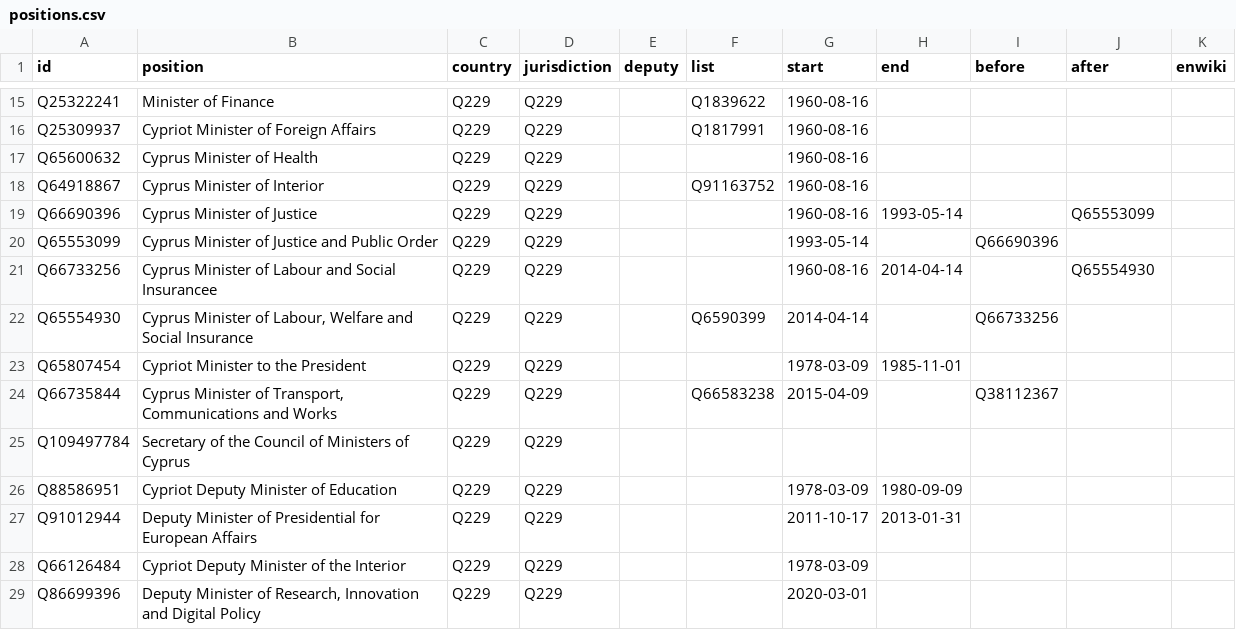
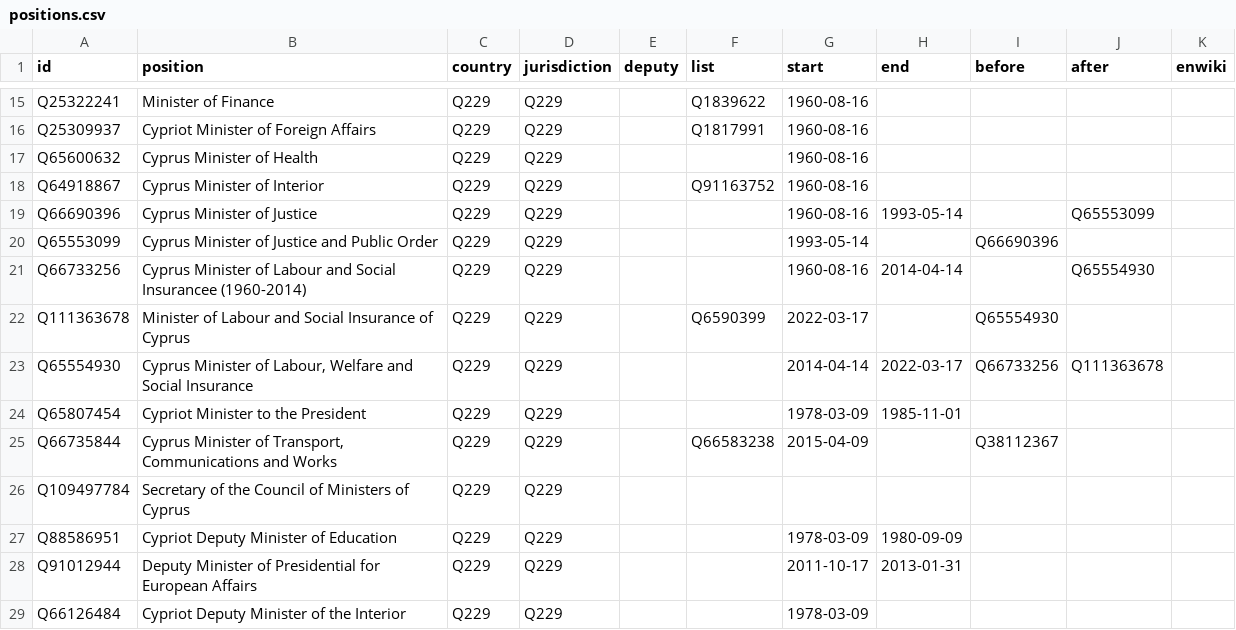
Before and after one commit to every-politician-scrapers/cyprus-cabinet, a CSV file: html/positions.csv, drawn as a sheet; only a part is shown, gaps mark what is left out; the shorter side is filled out with more unchanged rows.

```diff
--- a/html/positions.csv
+++ b/html/positions.csv
@@ -20,4 +20,5 @@ Q66690396,Cyprus Minister of Justice,Q229,Q229,,,1960-08-16,1993-05-14,,Q6555309
 Q65553099,Cyprus Minister of Justice and Public Order,Q229,Q229,,,1993-05-14,,Q66690396,,
-Q66733256,Cyprus Minister of Labour and Social Insurancee,Q229,Q229,,,1960-08-16,2014-04-14,,Q65554930,
-Q65554930,"Cyprus Minister of Labour, Welfare and Social Insurance",Q229,Q229,,Q6590399,2014-04-14,,Q66733256,,
+Q66733256,Cyprus Minister of Labour and Social Insurancee (1960-2014),Q229,Q229,,,1960-08-16,2014-04-14,,Q65554930,
+Q111363678,Minister of Labour and Social Insurance of Cyprus,Q229,Q229,,Q6590399,2022-03-17,,Q65554930,,
+Q65554930,"Cyprus Minister of Labour, Welfare and Social Insurance",Q229,Q229,,,2014-04-14,2022-03-17,Q66733256,Q111363678,
 Q65807454,Cypriot Minister to the President,Q229,Q229,,,1978-03-09,1985-11-01,,,
```
Also changed, not shown: html/current.csv, html/holders21.csv, 1 other file.
